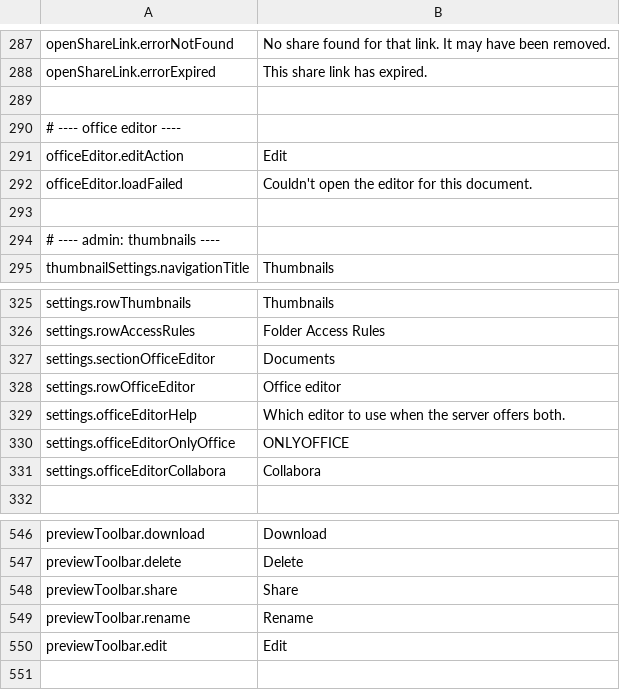
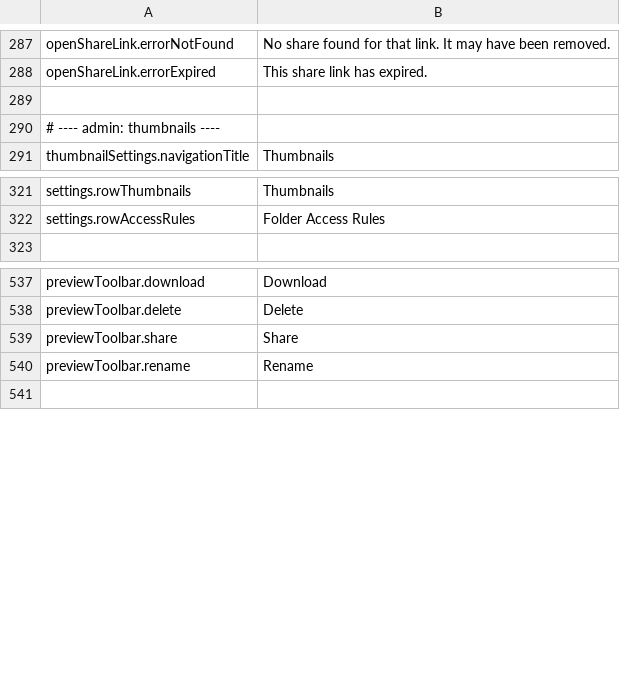
Before and after one commit to PhillipMaizza/NextExplorer-iOS, a TSV file: Packages/Localization/strings.tsv, drawn as a sheet; only a part is shown, gaps mark what is left out; the diff names each change by its address in the sheet, - before the commit and + after, or states it on an @@ line.

```diff
--- a/Packages/Localization/strings.tsv
+++ b/Packages/Localization/strings.tsv
-row 290: # ---- office editor ----
-row 291: officeEditor.editAction | Edit
-row 292: officeEditor.loadFailed | Couldn't open the editor for this document.
-row 293: (empty)
-row 327: settings.sectionOfficeEditor | Documents
-row 328: settings.rowOfficeEditor | Office editor
-row 329: settings.officeEditorHelp | Which editor to use when the server offers both.
-row 330: settings.officeEditorOnlyOffice | ONLYOFFICE
-row 331: settings.officeEditorCollabora | Collabora
-row 550: previewToolbar.edit | Edit
```
Also changed, not shown: 29 other files.
